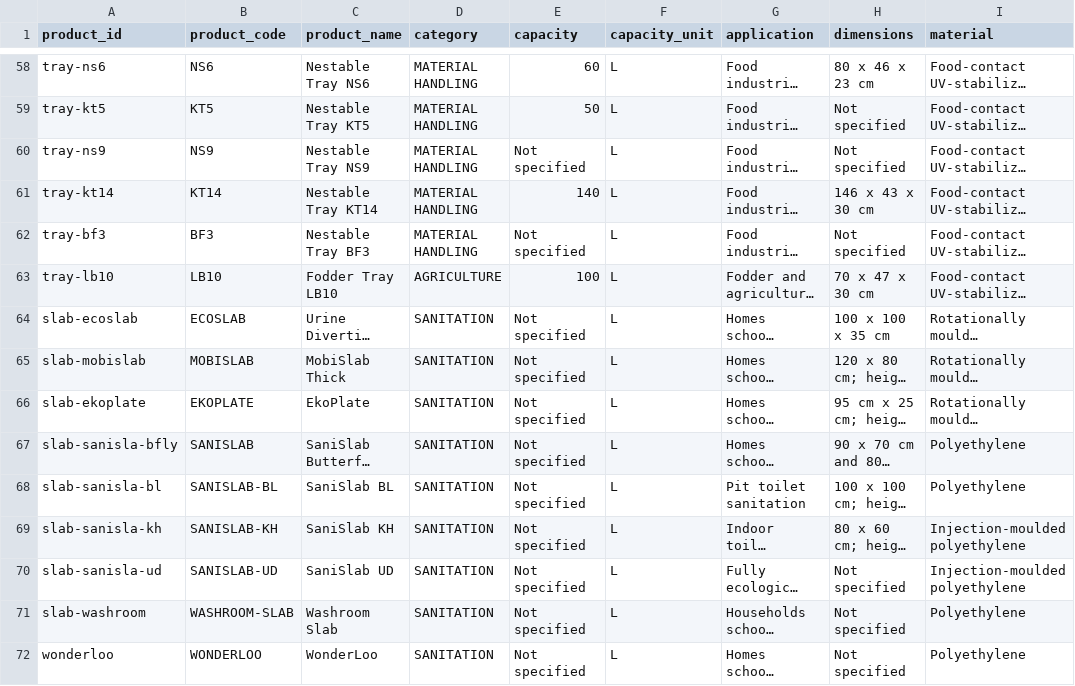
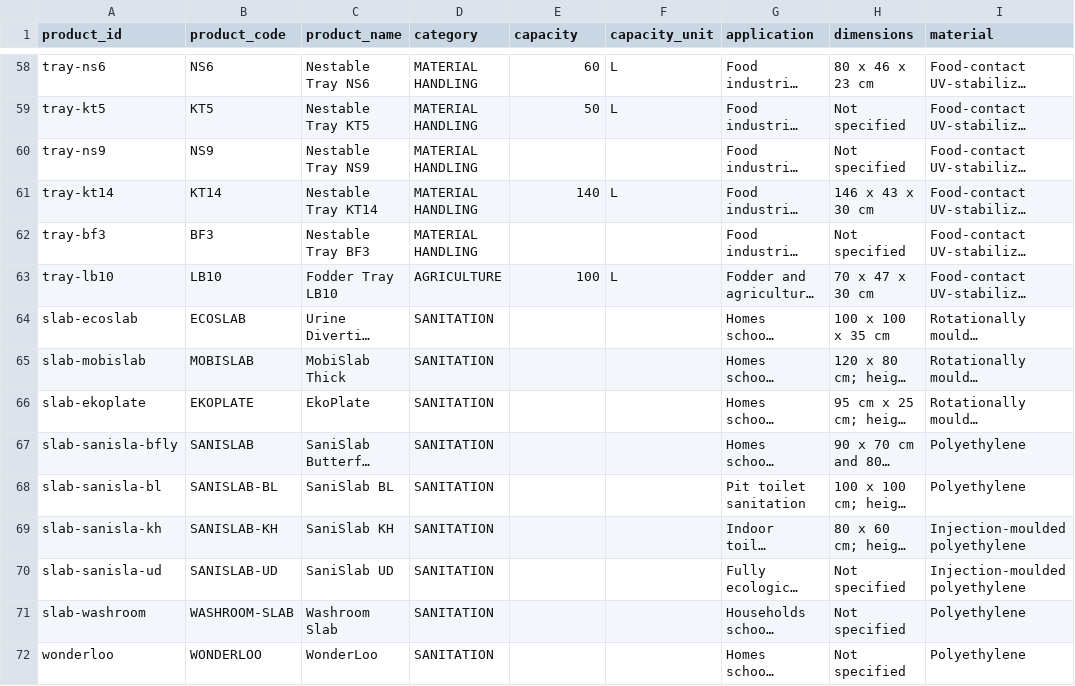
Before and after one commit to mangofredrick/Kentainers-Product-AI, a CSV file: data/product_catalogue_populated.csv, drawn as a sheet; only a part is shown, gaps mark what is left out; long unchanged cells end in …; the diff names each change by its address in the sheet, - before the commit and + after, or states it on an @@ line.

Commit message:
Normalize unspecified catalogue capacities for validation

```diff
--- a/data/product_catalogue_populated.csv
+++ b/data/product_catalogue_populated.csv
-E60 (capacity): Not specified
+E60 (capacity): (empty)
-F60 (capacity_unit): L
+F60 (capacity_unit): (empty)
-E62 (capacity): Not specified
+E62 (capacity): (empty)
-F62 (capacity_unit): L
+F62 (capacity_unit): (empty)
-E64:E72 (capacity): Not specified
+E64:E72 (capacity): (empty)
-F64:F72 (capacity_unit): L
+F64:F72 (capacity_unit): (empty)
```
